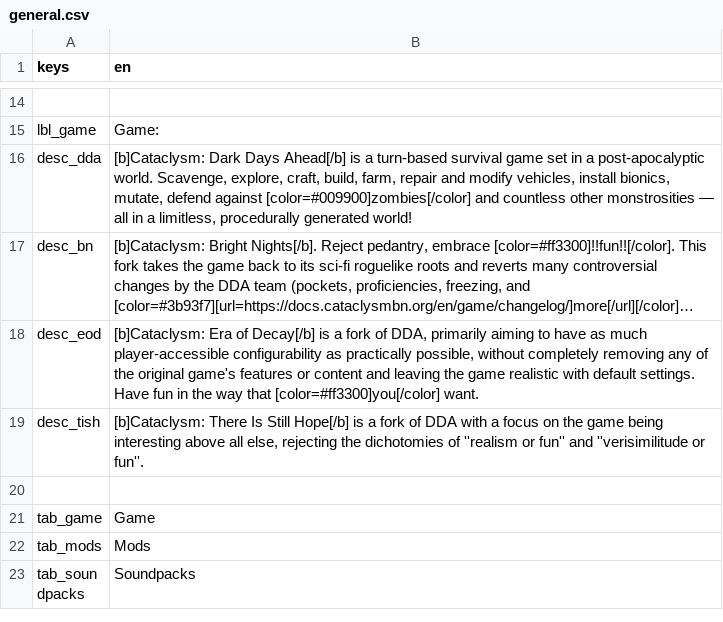
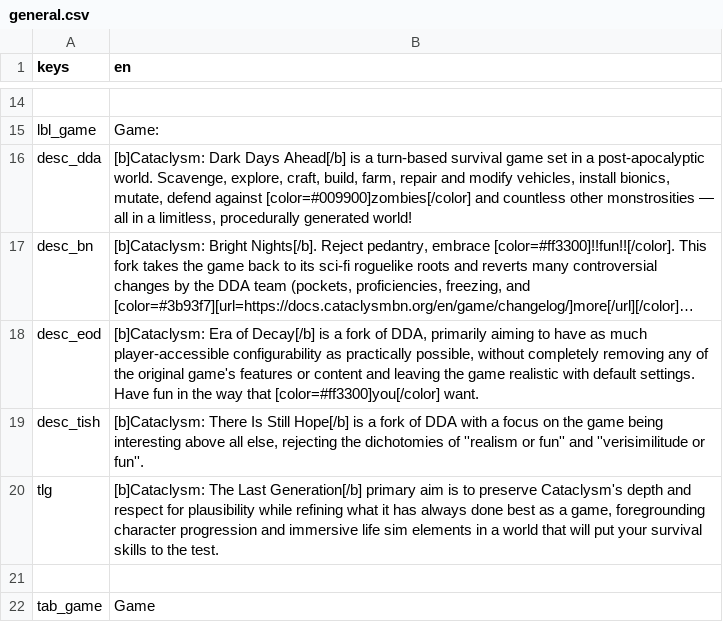
Before and after one commit to CrimsonCrossBunker/Catapult, a CSV file: text/en/general.csv, drawn as a sheet; only a part is shown, gaps mark what is left out; the shorter side is filled out with more unchanged rows; long unchanged cells end in …; the diff names each change by its address in the sheet, - before the commit and + after, or states it on an @@ line.

```diff
--- a/text/en/general.csv
+++ b/text/en/general.csv
+row 20: tlg | [b]Cataclysm: The Last Generation[/b] primary aim is to preserve Cataclysm's depth and respect for plausibility while refining what it has always done best as a game, foregrounding character progression and immersive life sim elements in a world that will put your survival skills to the test.
```
Also changed, not shown: 3 other files.
